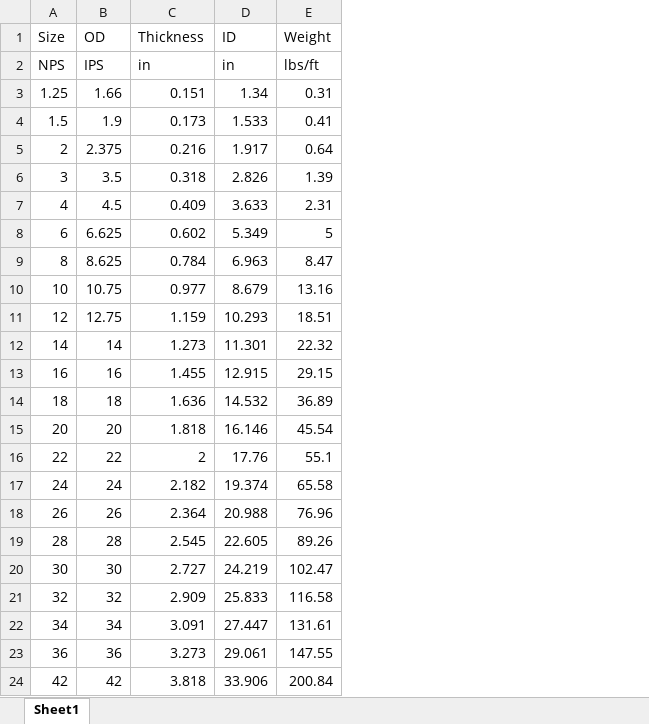
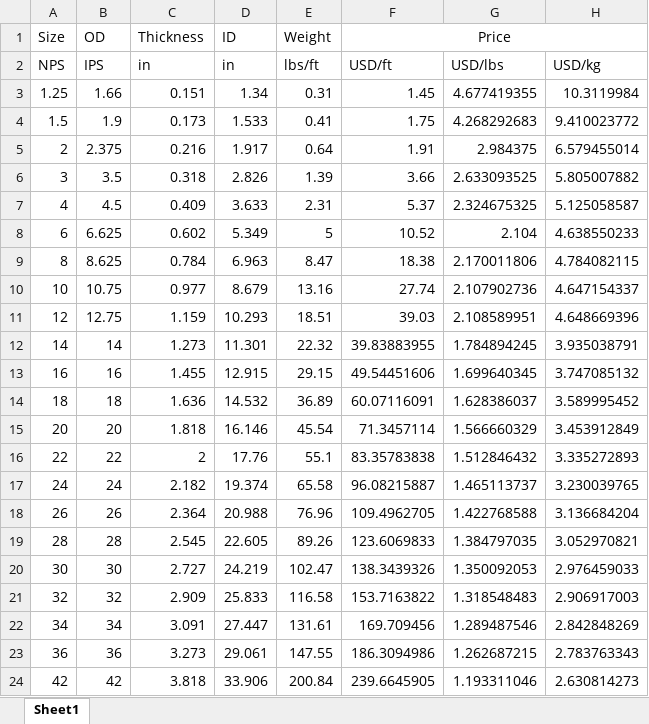
Before and after one commit to QSD-Group/EXPOsan, an Excel workbook: exposan/metab_mock/data/HDPE_pipe_chart.xlsx, sheet Sheet1, drawn as a sheet; values as stored, in another font and other column widths than the file's, no borders; charts and pictures not drawn; the diff names each change by its address in the sheet, - before the commit and + after, or states it on an @@ line.

Commit message:
update metab reactor costing

```diff
--- a/exposan/metab_mock/data/HDPE_pipe_chart.xlsx (sheet Sheet1)
+++ b/exposan/metab_mock/data/HDPE_pipe_chart.xlsx (sheet Sheet1)
+column F (Price), rows 2-24: USD/ft | 1.45 | 1.75 | 1.91 | 3.66 | 5.37 | 10.52 | 18.38 | 27.74 | 39.03 | 39.83883955 | 49.54451606 | 60.07116091 | 71.3457114 | 83.35783838 | 96.08215887 | 109.4962705 | 123.6069833 | 138.3439326 | 153.7163822 | 169.709456 | 186.3094986 | 239.6645905
+column G, rows 2-24: USD/lbs | 4.677419355 | 4.268292683 | 2.984375 | 2.633093525 | 2.324675325 | 2.104 | 2.170011806 | 2.107902736 | 2.108589951 | 1.784894245 | 1.699640345 | 1.628386037 | 1.566660329 | 1.512846432 | 1.465113737 | 1.422768588 | 1.384797035 | 1.350092053 | 1.318548483 | 1.289487546 | 1.262687215 | 1.193311046
+column H, rows 2-24: USD/kg | 10.3119984 | 9.410023772 | 6.579455014 | 5.805007882 | 5.125058587 | 4.638550233 | 4.784082115 | 4.647154337 | 4.648669396 | 3.935038791 | 3.747085132 | 3.589995452 | 3.453912849 | 3.335272893 | 3.230039765 | 3.136684204 | 3.052970821 | 2.976459033 | 2.906917003 | 2.842848269 | 2.783763343 | 2.630814273
```
Also changed, not shown: charts or pictures, 2 other files.
